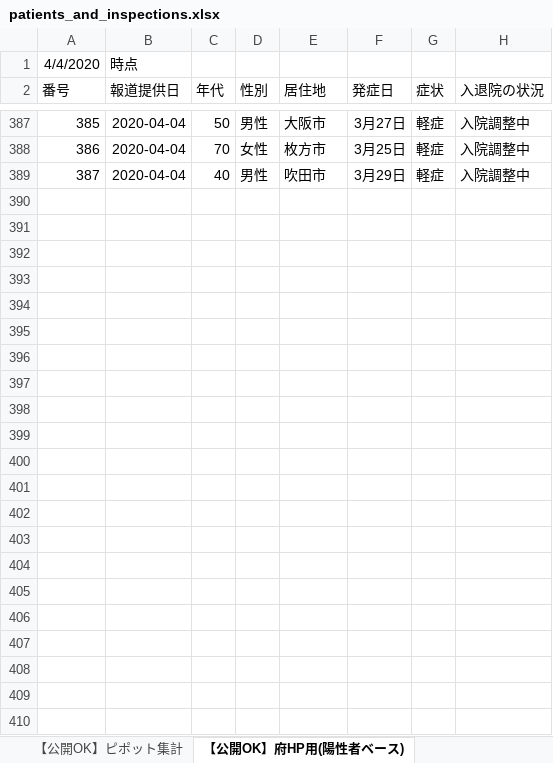
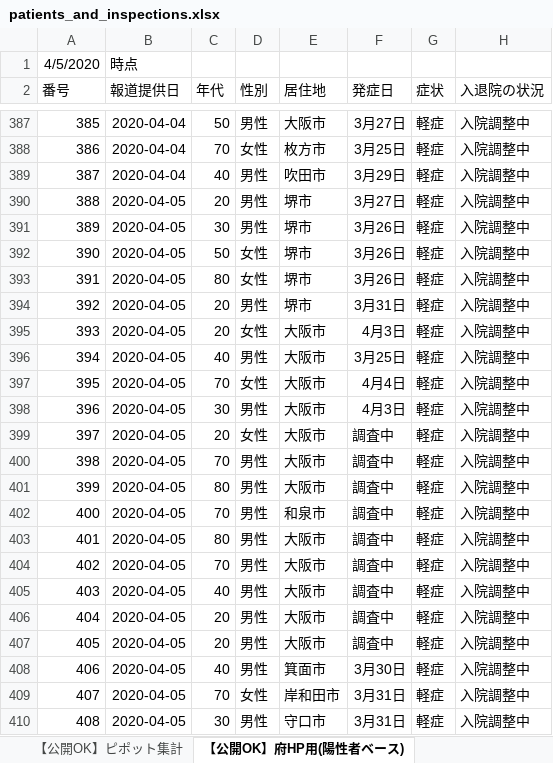
Before and after one commit to y-chan/covid19-tokyo, an Excel workbook: data/patients_and_inspections.xlsx, sheet 【公開OK】府HP用(陽性者ベース), drawn as a sheet; only a part is shown, gaps mark what is left out; values as stored, in another font and other column widths than the file's, no borders; the diff names each change by its address in the sheet, - before the commit and + after, or states it on an @@ line.

```diff
--- a/data/patients_and_inspections.xlsx (sheet 【公開OK】府HP用(陽性者ベース))
+++ b/data/patients_and_inspections.xlsx (sheet 【公開OK】府HP用(陽性者ベース))
@@ column A (番号) renumbered in row 1 @@
+row 390: 388 | 2020-04-05 | 20 | 男性 | 堺市 | 3月27日 | 軽症 | 入院調整中
+row 391: 389 | 2020-04-05 | 30 | 男性 | 堺市 | 3月26日 | 軽症 | 入院調整中
+row 392: 390 | 2020-04-05 | 50 | 女性 | 堺市 | 3月26日 | 軽症 | 入院調整中
+row 393: 391 | 2020-04-05 | 80 | 女性 | 堺市 | 3月26日 | 軽症 | 入院調整中
+row 394: 392 | 2020-04-05 | 20 | 男性 | 堺市 | 3月31日 | 軽症 | 入院調整中
+row 395: 393 | 2020-04-05 | 20 | 女性 | 大阪市 | 4月3日 | 軽症 | 入院調整中
+row 396: 394 | 2020-04-05 | 40 | 男性 | 大阪市 | 3月25日 | 軽症 | 入院調整中
+row 397: 395 | 2020-04-05 | 70 | 女性 | 大阪市 | 4月4日 | 軽症 | 入院調整中
+row 398: 396 | 2020-04-05 | 30 | 男性 | 大阪市 | 4月3日 | 軽症 | 入院調整中
+row 399: 397 | 2020-04-05 | 20 | 女性 | 大阪市 | 調査中 | 軽症 | 入院調整中
+row 400: 398 | 2020-04-05 | 70 | 男性 | 大阪市 | 調査中 | 軽症 | 入院調整中
+row 401: 399 | 2020-04-05 | 80 | 男性 | 大阪市 | 調査中 | 軽症 | 入院調整中
+row 402: 400 | 2020-04-05 | 70 | 男性 | 和泉市 | 調査中 | 軽症 | 入院調整中
+row 403: 401 | 2020-04-05 | 80 | 男性 | 大阪市 | 調査中 | 軽症 | 入院調整中
+row 404: 402 | 2020-04-05 | 70 | 男性 | 大阪市 | 調査中 | 軽症 | 入院調整中
+row 405: 403 | 2020-04-05 | 40 | 男性 | 大阪市 | 調査中 | 軽症 | 入院調整中
+row 406: 404 | 2020-04-05 | 20 | 男性 | 大阪市 | 調査中 | 軽症 | 入院調整中
+row 407: 405 | 2020-04-05 | 20 | 男性 | 大阪市 | 調査中 | 軽症 | 入院調整中
+row 408: 406 | 2020-04-05 | 40 | 男性 | 箕面市 | 3月30日 | 軽症 | 入院調整中
+row 409: 407 | 2020-04-05 | 70 | 女性 | 岸和田市 | 3月31日 | 軽症 | 入院調整中
+row 410: 408 | 2020-04-05 | 30 | 男性 | 守口市 | 3月31日 | 軽症 | 入院調整中
```
Also changed, not shown: sheet 【公開OK】コロナサイト用（日付ベース）, sheet 【公開OK】ピポット集計, data/contacts1.xlsx, 1 other file.
